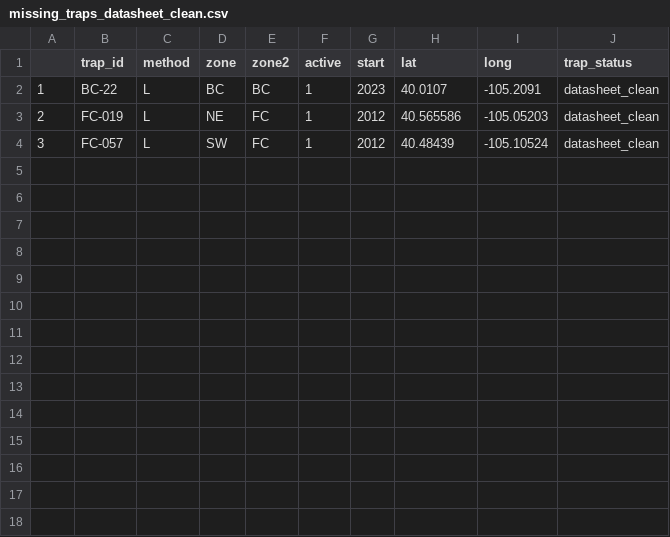
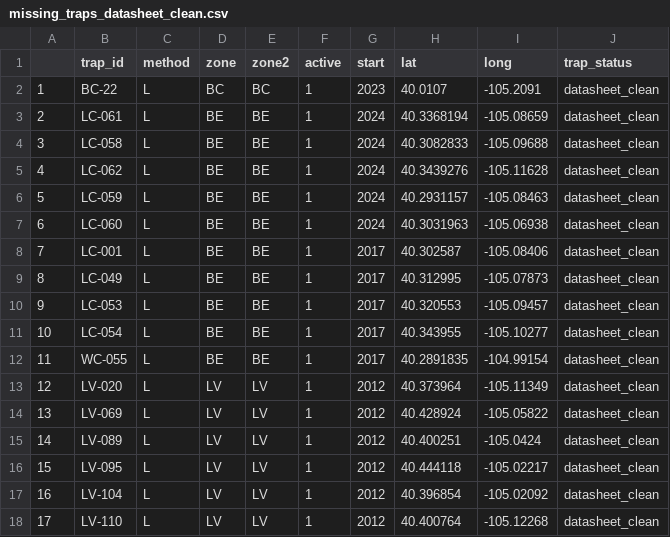
Before and after one commit to rtobiaskoch/wnv-ss-wkly_report, a CSV file: 2_mid/missing_traps_datasheet_clean.csv, drawn as a sheet.

```diff
--- a/2_mid/missing_traps_datasheet_clean.csv
+++ b/2_mid/missing_traps_datasheet_clean.csv
@@ -2,3 +2,17 @@
 "1","BC-22","L","BC","BC",1,2023,40.0107,-105.2091,"datasheet_clean"
-"2","FC-019","L","NE","FC",1,2012,40.565586,-105.05203,"datasheet_clean"
-"3","FC-057","L","SW","FC",1,2012,40.48439,-105.10524,"datasheet_clean"
+"2","LC-061","L","BE","BE",1,2024,40.3368194,-105.08659,"datasheet_clean"
+"3","LC-058","L","BE","BE",1,2024,40.3082833,-105.09688,"datasheet_clean"
+"4","LC-062","L","BE","BE",1,2024,40.3439276,-105.11628,"datasheet_clean"
+"5","LC-059","L","BE","BE",1,2024,40.2931157,-105.08463,"datasheet_clean"
+"6","LC-060","L","BE","BE",1,2024,40.3031963,-105.06938,"datasheet_clean"
+"7","LC-001","L","BE","BE",1,2017,40.302587,-105.08406,"datasheet_clean"
+"8","LC-049","L","BE","BE",1,2017,40.312995,-105.07873,"datasheet_clean"
+"9","LC-053","L","BE","BE",1,2017,40.320553,-105.09457,"datasheet_clean"
+"10","LC-054","L","BE","BE",1,2017,40.343955,-105.10277,"datasheet_clean"
+"11","WC-055","L","BE","BE",1,2017,40.2891835,-104.99154,"datasheet_clean"
+"12","LV-020","L","LV","LV",1,2012,40.373964,-105.11349,"datasheet_clean"
+"13","LV-069","L","LV","LV",1,2012,40.428924,-105.05822,"datasheet_clean"
+"14","LV-089","L","LV","LV",1,2012,40.400251,-105.0424,"datasheet_clean"
+"15","LV-095","L","LV","LV",1,2012,40.444118,-105.02217,"datasheet_clean"
+"16","LV-104","L","LV","LV",1,2012,40.396854,-105.02092,"datasheet_clean"
+"17","LV-110","L","LV","LV",1,2012,40.400764,-105.12268,"datasheet_clean"
```
Also changed, not shown: 3_output/table1b_hx_vi.csv, 3_output/table2b_hx_abund.csv, 48 other files.
